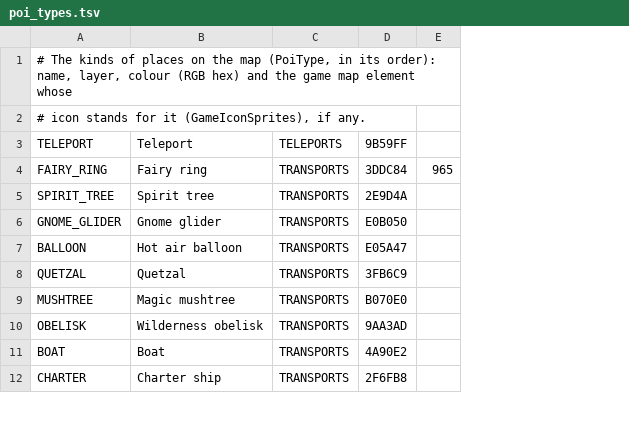
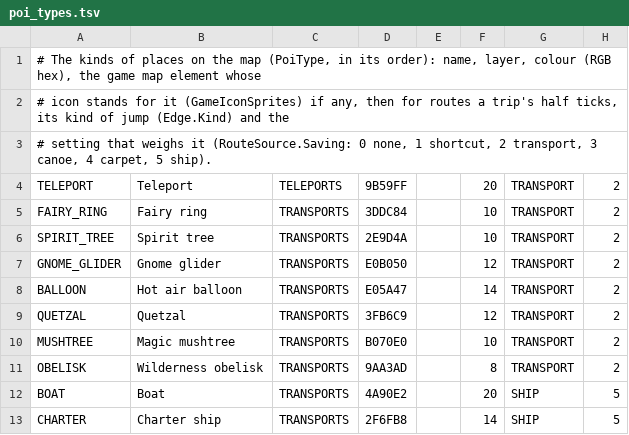
Before and after one commit to Brettgod1355/reimagined-world-map, a TSV file: src/main/resources/com/hdmapreforged/data/poi_types.tsv, drawn as a sheet; only a part is shown; addresses are those after the commit; the diff covers the shown part only; the diff names each change by its address in the sheet, - before the commit and + after, or states it on an @@ line.

Commit message:
Icons panel (#14) and the code review's fixes

```diff
--- a/src/main/resources/com/hdmapreforged/data/poi_types.tsv
+++ b/src/main/resources/com/hdmapreforged/data/poi_types.tsv
+column F, rows 4-13: 20 | 10 | 10 | 12 | 14 | 12 | 10 | 8 | 20 | 14
+column G, rows 4-13: TRANSPORT | TRANSPORT | TRANSPORT | TRANSPORT | TRANSPORT | TRANSPORT | TRANSPORT | TRANSPORT | SHIP | SHIP
+column H, rows 4-13: 2 | 2 | 2 | 2 | 2 | 2 | 2 | 2 | 5 | 5
-A1: …colour (RGB hex) and the game…
+A1: …colour (RGB hex), the game…
-A2: …for it (GameIconSprites), if any.
+A2: …for it (GameIconSprites) if any, then for routes a trip's half ticks, its kind of jump (Edge.Kind) and the
+row 3: # setting that weighs it (RouteSource.Saving: 0 none, 1 shortcut, 2 transport, 3 canoe, 4 carpet, 5 ship).
-E5: 965
+E5: (empty)
```
Also changed, not shown: 53 added rows and 3 edited cells elsewhere in this file, 27 other files.
